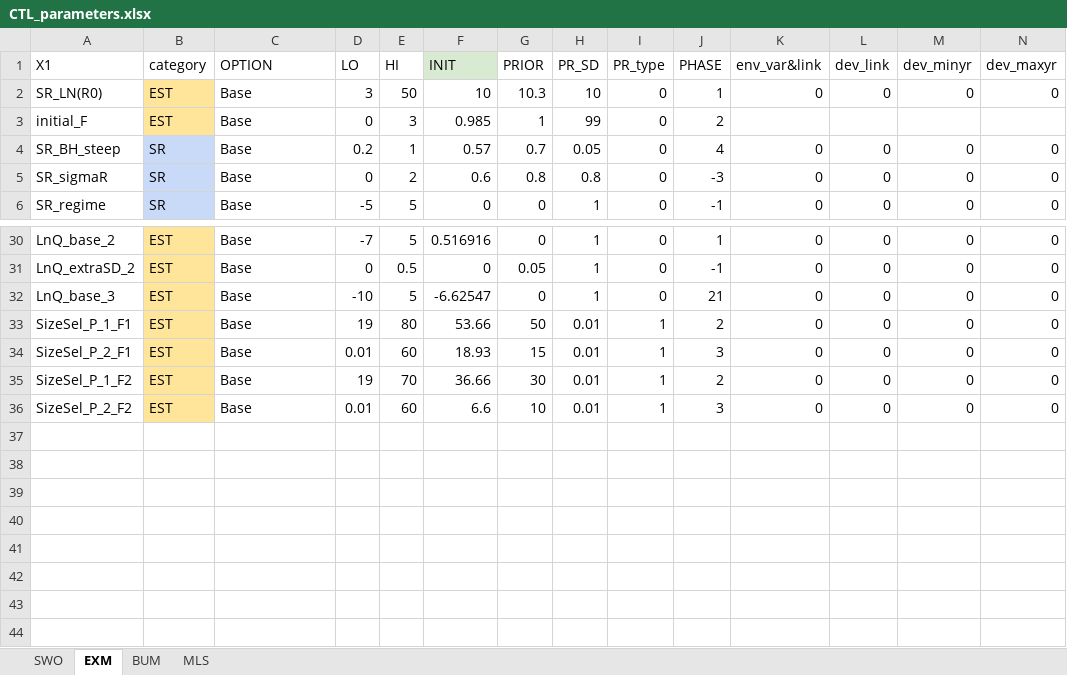
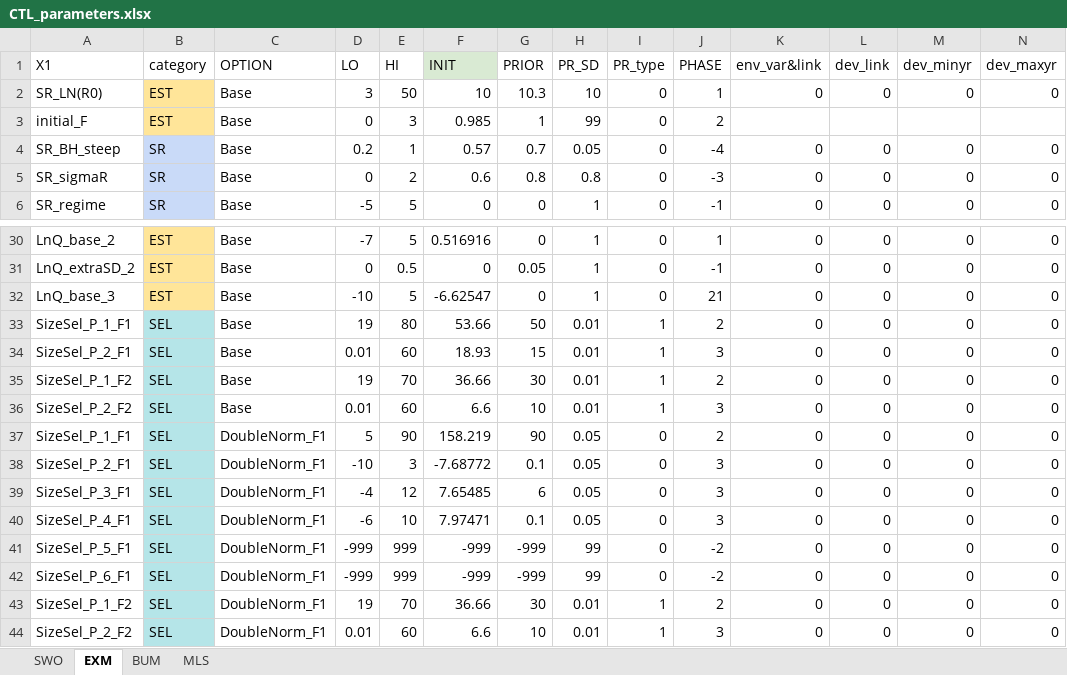
Before and after one commit to michellesculley/SS_Intl_auto, an Excel workbook: Data/CTL_parameters.xlsx, sheet EXM, drawn as a sheet; only a part is shown, gaps mark what is left out; values as stored, in another font and other column widths than the file's, no borders; rows hold the shown columns only; the diff names each change by its address in the sheet, - before the commit and + after, or states it on an @@ line.

```diff
--- a/Data/CTL_parameters.xlsx (sheet EXM)
+++ b/Data/CTL_parameters.xlsx (sheet EXM)
-J4 (PHASE): 4
+J4 (PHASE): -4
-B33:B36 (category): EST
+B33:B36 (category): SEL
-B33:B36 fill: #FFE599
+B33:B36 fill: #B5E5E8
+row 37: SizeSel_P_1_F1 | SEL | DoubleNorm_F1 | 5 | 90 | 158.219 | 90 | 0.05 | 0 | 2 | 0 | 0 | 0 | 0
+row 38: SizeSel_P_2_F1 | SEL | DoubleNorm_F1 | -10 | 3 | -7.68772 | 0.1 | 0.05 | 0 | 3 | 0 | 0 | 0 | 0
+row 39: SizeSel_P_3_F1 | SEL | DoubleNorm_F1 | -4 | 12 | 7.65485 | 6 | 0.05 | 0 | 3 | 0 | 0 | 0 | 0
+row 40: SizeSel_P_4_F1 | SEL | DoubleNorm_F1 | -6 | 10 | 7.97471 | 0.1 | 0.05 | 0 | 3 | 0 | 0 | 0 | 0
+row 41: SizeSel_P_5_F1 | SEL | DoubleNorm_F1 | -999 | 999 | -999 | -999 | 99 | 0 | -2 | 0 | 0 | 0 | 0
+row 42: SizeSel_P_6_F1 | SEL | DoubleNorm_F1 | -999 | 999 | -999 | -999 | 99 | 0 | -2 | 0 | 0 | 0 | 0
+row 43: SizeSel_P_1_F2 | SEL | DoubleNorm_F1 | 19 | 70 | 36.66 | 30 | 0.01 | 1 | 2 | 0 | 0 | 0 | 0
+row 44: SizeSel_P_2_F2 | SEL | DoubleNorm_F1 | 0.01 | 60 | 6.6 | 10 | 0.01 | 1 | 3 | 0 | 0 | 0 | 0
```
Also changed, not shown: Data/CTL_inputs.xlsx, 5 other files.
